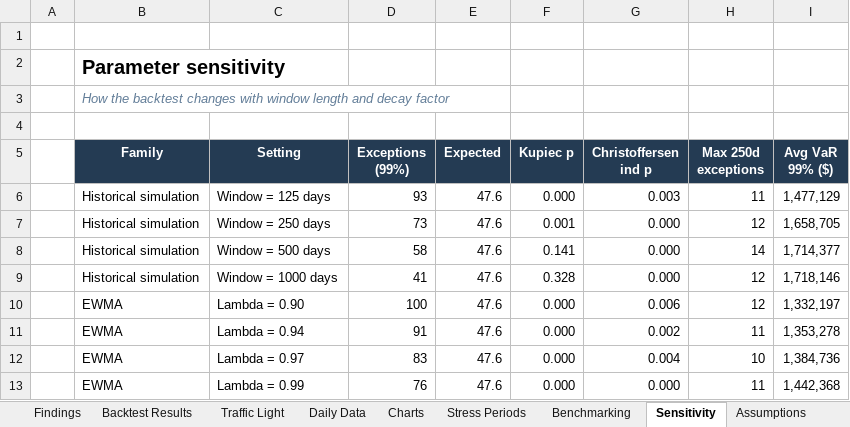
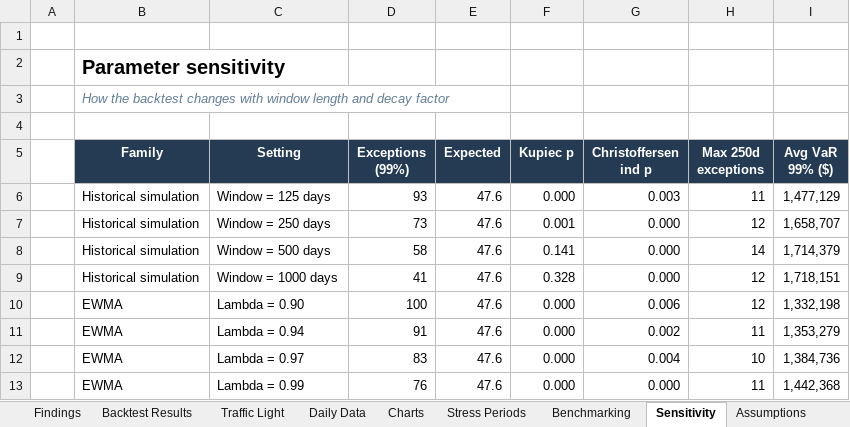
Before and after one commit to santharhtut007007-sudo/model-validation-desk, an Excel workbook: output/model_validation_report.xlsx, sheet Sensitivity, drawn as a sheet; values as stored, in another font and other column widths than the file's, no borders; table styles not drawn; the diff names each change by its address in the sheet, - before the commit and + after, or states it on an @@ line.

```diff
--- a/output/model_validation_report.xlsx (sheet Sensitivity)
+++ b/output/model_validation_report.xlsx (sheet Sensitivity)
-I7 (Avg VaR 99% ($)): 1,658,705
+I7 (Avg VaR 99% ($)): 1,658,707
-I8 (Avg VaR 99% ($)): 1,714,377
+I8 (Avg VaR 99% ($)): 1,714,379
-I9 (Avg VaR 99% ($)): 1,718,146
+I9 (Avg VaR 99% ($)): 1,718,151
-I10 (Avg VaR 99% ($)): 1,332,197
+I10 (Avg VaR 99% ($)): 1,332,198
-I11 (Avg VaR 99% ($)): 1,353,278
+I11 (Avg VaR 99% ($)): 1,353,279
```
Also changed, not shown: sheet Daily Data, sheet Exception Log, sheet Stress Periods, sheet Backtest Results, sheet Assumptions, sheet Executive Summary, 3 other files.
